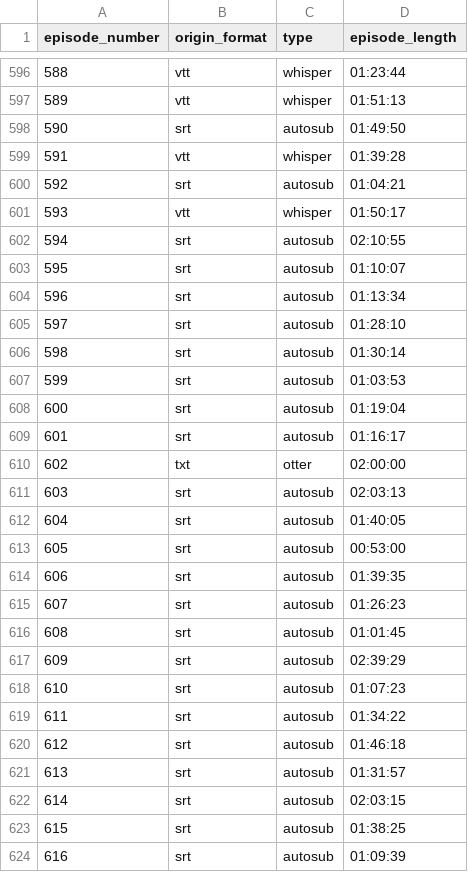
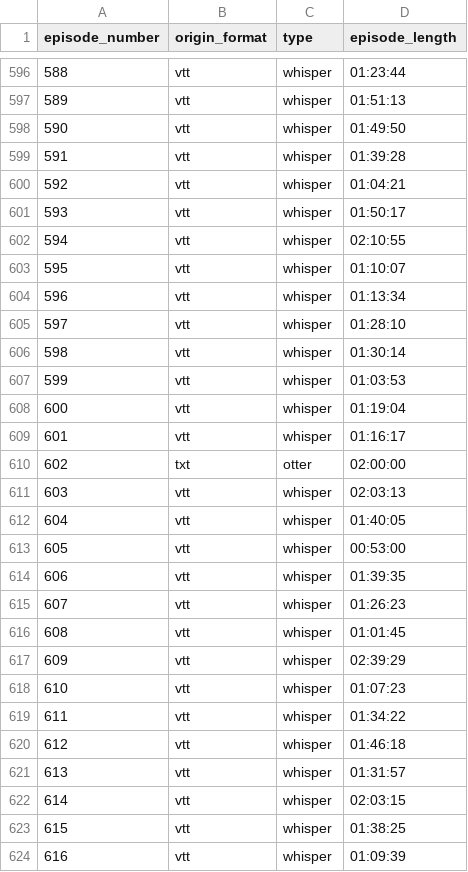
Before and after one commit to RainbowBatch/kfdb, a CSV file: transcript_status.csv, drawn as a sheet; only a part is shown, gaps mark what is left out; the diff covers the shown part only.

```diff
--- a/transcript_status.csv
+++ b/transcript_status.csv
@@ -597,28 +597,28 @@ episode_number,origin_format,type,episode_length
 589,vtt,whisper,01:51:13
-590,srt,autosub,01:49:50
+590,vtt,whisper,01:49:50
 591,vtt,whisper,01:39:28
-592,srt,autosub,01:04:21
+592,vtt,whisper,01:04:21
 593,vtt,whisper,01:50:17
-594,srt,autosub,02:10:55
-595,srt,autosub,01:10:07
-596,srt,autosub,01:13:34
-597,srt,autosub,01:28:10
-598,srt,autosub,01:30:14
-599,srt,autosub,01:03:53
-600,srt,autosub,01:19:04
-601,srt,autosub,01:16:17
+594,vtt,whisper,02:10:55
+595,vtt,whisper,01:10:07
+596,vtt,whisper,01:13:34
+597,vtt,whisper,01:28:10
+598,vtt,whisper,01:30:14
+599,vtt,whisper,01:03:53
+600,vtt,whisper,01:19:04
+601,vtt,whisper,01:16:17
 602,txt,otter,02:00:00
-603,srt,autosub,02:03:13
-604,srt,autosub,01:40:05
-605,srt,autosub,00:53:00
-606,srt,autosub,01:39:35
-607,srt,autosub,01:26:23
-608,srt,autosub,01:01:45
-609,srt,autosub,02:39:29
-610,srt,autosub,01:07:23
-611,srt,autosub,01:34:22
-612,srt,autosub,01:46:18
-613,srt,autosub,01:31:57
-614,srt,autosub,02:03:15
-615,srt,autosub,01:38:25
-616,srt,autosub,01:09:39
+603,vtt,whisper,02:03:13
+604,vtt,whisper,01:40:05
+605,vtt,whisper,00:53:00
+606,vtt,whisper,01:39:35
+607,vtt,whisper,01:26:23
+608,vtt,whisper,01:01:45
+609,vtt,whisper,02:39:29
+610,vtt,whisper,01:07:23
+611,vtt,whisper,01:34:22
+612,vtt,whisper,01:46:18
+613,vtt,whisper,01:31:57
+614,vtt,whisper,02:03:15
+615,vtt,whisper,01:38:25
+616,vtt,whisper,01:09:39
```
Also changed, not shown: 2 added rows and 72 edited cells elsewhere in this file, 9 other files.
